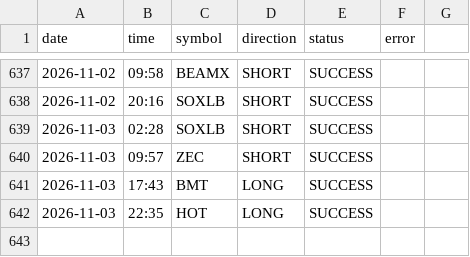
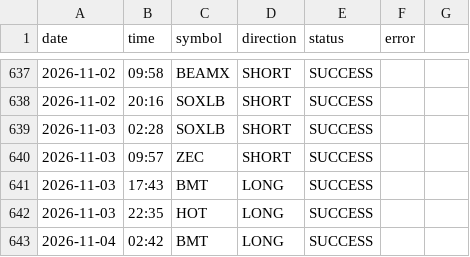
Before and after one commit to ali4asimb-cmyk/square.space.bot, a CSV file: post_log.csv, drawn as a sheet; only a part is shown, gaps mark what is left out.

```diff
--- a/post_log.csv
+++ b/post_log.csv
@@ -642 +642,2 @@ date,time,symbol,direction,status,error
 2026-11-03,22:35,HOT,LONG,SUCCESS,
+2026-11-04,02:42,BMT,LONG,SUCCESS,
```
Also changed, not shown: 1 other file.
